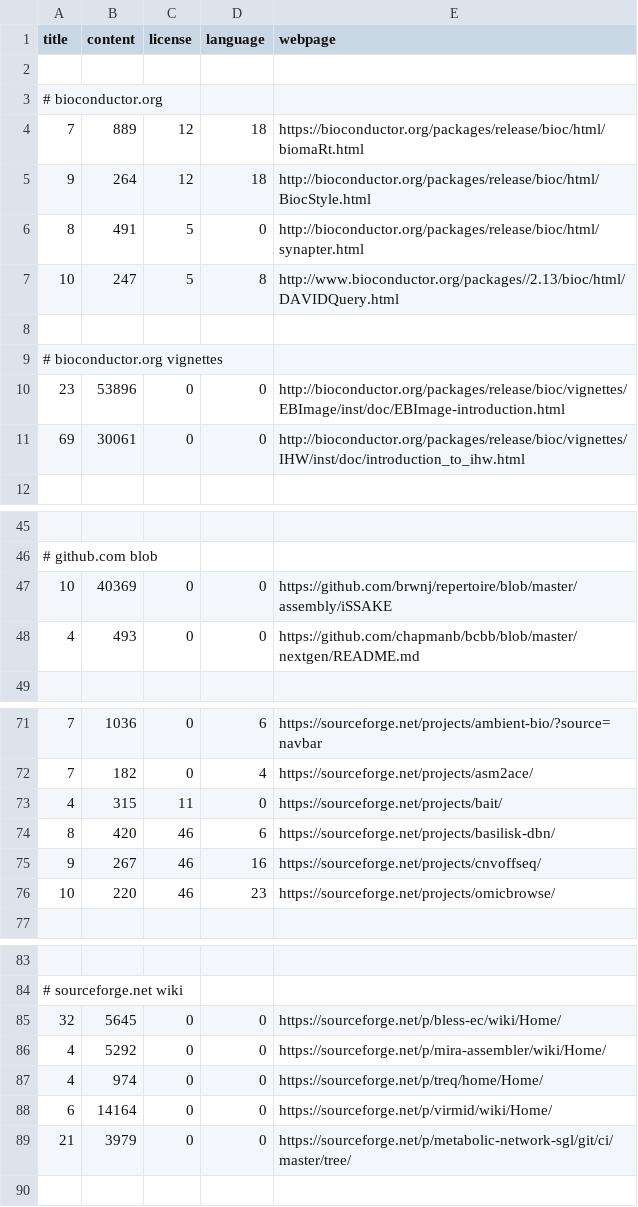
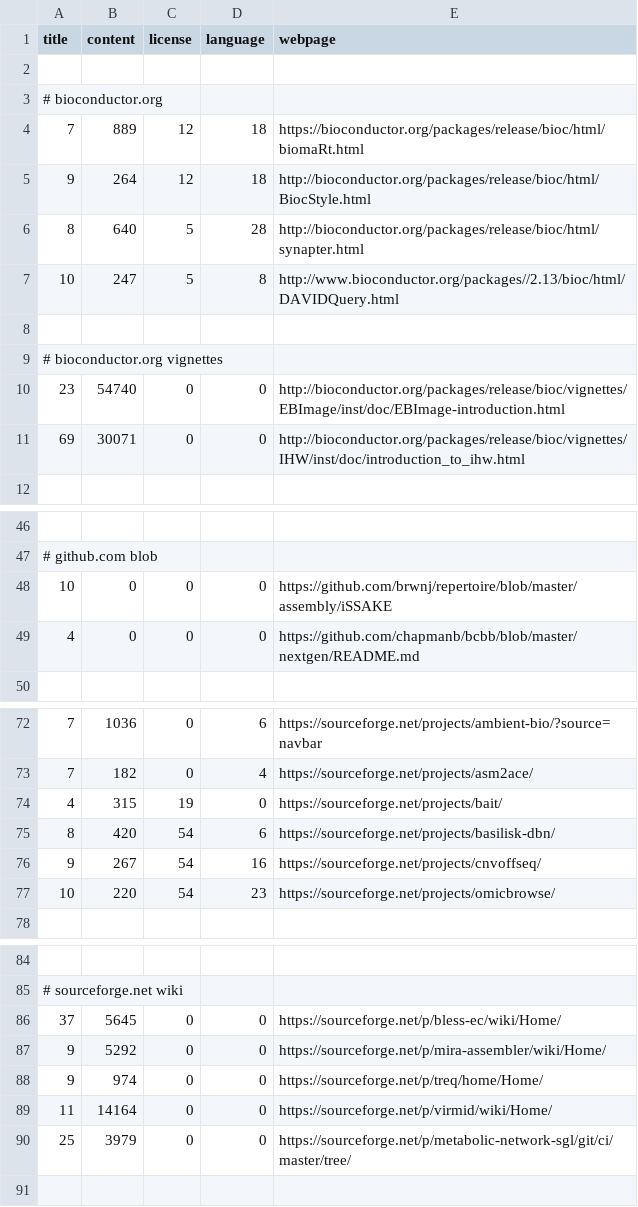
Before and after one commit to edamontology/pubfetcher, a CSV file: core/src/main/resources/scrape/webpages.csv, drawn as a sheet; only a part is shown, gaps mark what is left out; the diff covers the shown part only.

```diff
--- a/core/src/main/resources/scrape/webpages.csv
+++ b/core/src/main/resources/scrape/webpages.csv
@@ -5,3 +5,3 @@ title,content,license,language,webpage
 9,264,12,18,http://bioconductor.org/packages/release/bioc/html/BiocStyle.html
-8,491,5,0,http://bioconductor.org/packages/release/bioc/html/synapter.html
+8,640,5,28,http://bioconductor.org/packages/release/bioc/html/synapter.html
 10,247,5,8,http://www.bioconductor.org/packages//2.13/bioc/html/DAVIDQuery.html
@@ -9,4 +9,4 @@ title,content,license,language,webpage
 # bioconductor.org vignettes
-23,53896,0,0,http://bioconductor.org/packages/release/bioc/vignettes/EBImage/inst/doc/EBImage-introduction.html
-69,30061,0,0,http://bioconductor.org/packages/release/bioc/vignettes/IHW/inst/doc/introduction_to_ihw.html
+23,54740,0,0,http://bioconductor.org/packages/release/bioc/vignettes/EBImage/inst/doc/EBImage-introduction.html
+69,30071,0,0,http://bioconductor.org/packages/release/bioc/vignettes/IHW/inst/doc/introduction_to_ihw.html
 
@@ -46,4 +47,4 @@ title,content,license,language,webpage
 # github.com blob
-10,40369,0,0,https://github.com/brwnj/repertoire/blob/master/assembly/iSSAKE
-4,493,0,0,https://github.com/chapmanb/bcbb/blob/master/nextgen/README.md
+10,0,0,0,https://github.com/brwnj/repertoire/blob/master/assembly/iSSAKE
+4,0,0,0,https://github.com/chapmanb/bcbb/blob/master/nextgen/README.md
 
@@ -72,6 +73,6 @@ title,content,license,language,webpage
 7,182,0,4,https://sourceforge.net/projects/asm2ace/
-4,315,11,0,https://sourceforge.net/projects/bait/
-8,420,46,6,https://sourceforge.net/projects/basilisk-dbn/
-9,267,46,16,https://sourceforge.net/projects/cnvoffseq/
-10,220,46,23,https://sourceforge.net/projects/omicbrowse/
+4,315,19,0,https://sourceforge.net/projects/bait/
+8,420,54,6,https://sourceforge.net/projects/basilisk-dbn/
+9,267,54,16,https://sourceforge.net/projects/cnvoffseq/
+10,220,54,23,https://sourceforge.net/projects/omicbrowse/
 
@@ -84,7 +85,7 @@ title,content,license,language,webpage
 # sourceforge.net wiki
-32,5645,0,0,https://sourceforge.net/p/bless-ec/wiki/Home/
-4,5292,0,0,https://sourceforge.net/p/mira-assembler/wiki/Home/
-4,974,0,0,https://sourceforge.net/p/treq/home/Home/
-6,14164,0,0,https://sourceforge.net/p/virmid/wiki/Home/
-21,3979,0,0,https://sourceforge.net/p/metabolic-network-sgl/git/ci/master/tree/
+37,5645,0,0,https://sourceforge.net/p/bless-ec/wiki/Home/
+9,5292,0,0,https://sourceforge.net/p/mira-assembler/wiki/Home/
+9,974,0,0,https://sourceforge.net/p/treq/home/Home/
+11,14164,0,0,https://sourceforge.net/p/virmid/wiki/Home/
+25,3979,0,0,https://sourceforge.net/p/metabolic-network-sgl/git/ci/master/tree/
 
```
Also changed, not shown: 1 added row and 25 edited cells elsewhere in this file, core/src/main/resources/scrape/journals.csv, 12 other files.
